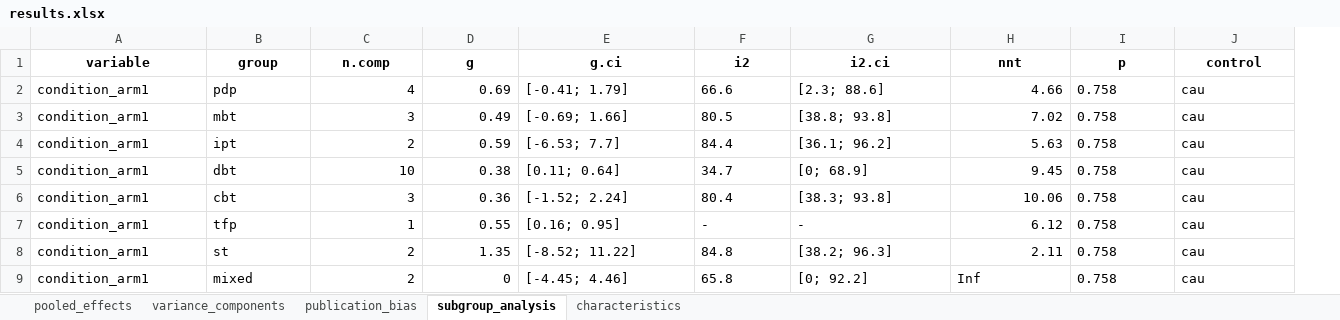
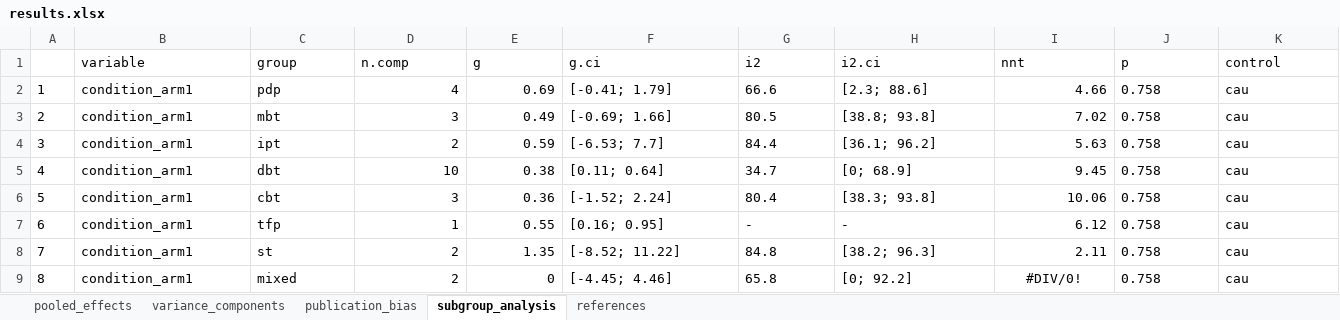
Before and after one commit to MathiasHarrer/supersizing-meta-analysis, an Excel workbook: results/borderline/results.xlsx, sheet subgroup_analysis, drawn as a sheet; values as stored, in another font and other column widths than the file's, no borders; addresses are those after the commit; the diff names each change by its address in the sheet, - before the commit and + after, or states it on an @@ line.

```diff
--- a/results/borderline/results.xlsx (sheet subgroup_analysis)
+++ b/results/borderline/results.xlsx (sheet subgroup_analysis)
-sheet tab: characteristics
+sheet tab: references
+column A, rows 2-9: 1 | 2 | 3 | 4 | 5 | 6 | 7 | 8
@@ B1:K1 bold: on → off, alignment: center → left @@
-I9 (nnt): Inf
+I9 (nnt): #DIV/0!
-I9 alignment: left
+I9 alignment: center
```
Also changed, not shown: sheet references, sheet publication_bias, sheet pooled_effects, sheet variance_components, 2 other files.
